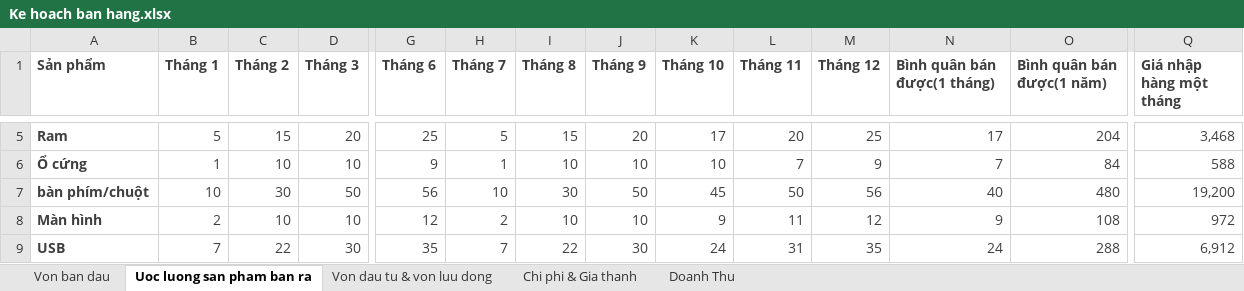
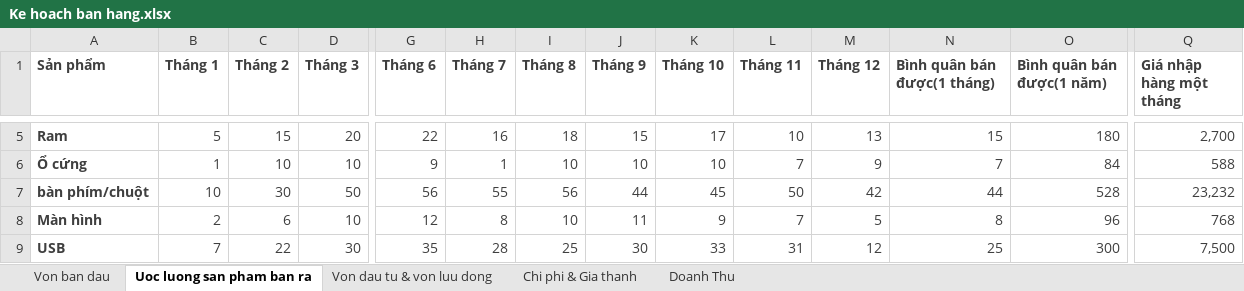
Before and after one commit to phantomkk/syb, an Excel workbook: Ke hoach ban hang.xlsx, sheet Uoc luong san pham ban ra, drawn as a sheet; only a part is shown, gaps mark what is left out; values as stored, in another font and other column widths than the file's, no borders; the diff covers the shown part only; the diff names each change by its address in the sheet, - before the commit and + after, or states it on an @@ line.

```diff
--- a/Ke hoach ban hang.xlsx (sheet Uoc luong san pham ban ra)
+++ b/Ke hoach ban hang.xlsx (sheet Uoc luong san pham ban ra)
-G5 (Tháng 6): 25
+G5 (Tháng 6): 22
-H5 (Tháng 7): 5
+H5 (Tháng 7): 16
-I5 (Tháng 8): 15
+I5 (Tháng 8): 18
-J5 (Tháng 9): 20
+J5 (Tháng 9): 15
-L5 (Tháng 11): 20
+L5 (Tháng 11): 10
-M5 (Tháng 12): 25
+M5 (Tháng 12): 13
-N5 (Bình quân bán được(1 tháng)): 17
+N5 (Bình quân bán được(1 tháng)): 15
-O5 (Bình quân bán được(1 năm)): 204
+O5 (Bình quân bán được(1 năm)): 180
-Q5 (Giá nhập hàng một tháng): 3,468
+Q5 (Giá nhập hàng một tháng): 2,700
-H7 (Tháng 7): 10
+H7 (Tháng 7): 55
-I7 (Tháng 8): 30
+I7 (Tháng 8): 56
-J7 (Tháng 9): 50
+J7 (Tháng 9): 44
-M7 (Tháng 12): 56
+M7 (Tháng 12): 42
-N7 (Bình quân bán được(1 tháng)): 40
+N7 (Bình quân bán được(1 tháng)): 44
-O7 (Bình quân bán được(1 năm)): 480
+O7 (Bình quân bán được(1 năm)): 528
-Q7 (Giá nhập hàng một tháng): 19,200
+Q7 (Giá nhập hàng một tháng): 23,232
-C8 (Tháng 2): 10
+C8 (Tháng 2): 6
-H8 (Tháng 7): 2
+H8 (Tháng 7): 8
-J8 (Tháng 9): 10
+J8 (Tháng 9): 11
-L8 (Tháng 11): 11
+L8 (Tháng 11): 7
-M8 (Tháng 12): 12
+M8 (Tháng 12): 5
-N8 (Bình quân bán được(1 tháng)): 9
+N8 (Bình quân bán được(1 tháng)): 8
-O8 (Bình quân bán được(1 năm)): 108
+O8 (Bình quân bán được(1 năm)): 96
-Q8 (Giá nhập hàng một tháng): 972
+Q8 (Giá nhập hàng một tháng): 768
-H9 (Tháng 7): 7
+H9 (Tháng 7): 28
-I9 (Tháng 8): 22
+I9 (Tháng 8): 25
-K9 (Tháng 10): 24
+K9 (Tháng 10): 33
-M9 (Tháng 12): 35
+M9 (Tháng 12): 12
-N9 (Bình quân bán được(1 tháng)): 24
+N9 (Bình quân bán được(1 tháng)): 25
-O9 (Bình quân bán được(1 năm)): 288
+O9 (Bình quân bán được(1 năm)): 300
-Q9 (Giá nhập hàng một tháng): 6,912
+Q9 (Giá nhập hàng một tháng): 7,500
```
Also changed, not shown: 39 edited cells elsewhere in this sheet, sheet Doanh Thu, sheet Chi phi & Gia thanh.
